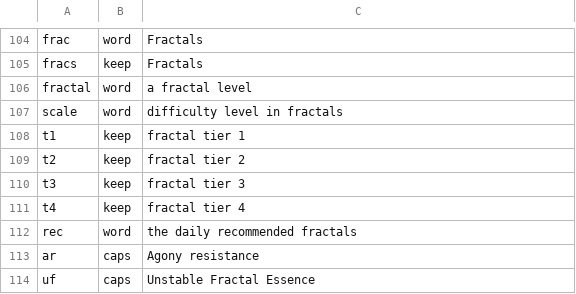
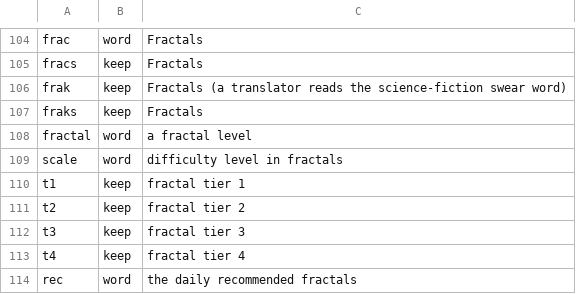
Before and after one commit to Emisan01/gw2chatlator, a TSV file: data/gw2-terms.tsv, drawn as a sheet; only a part is shown, gaps mark what is left out; the shorter side is filled out with more unchanged rows; the diff names each change by its address in the sheet, - before the commit and + after, or states it on an @@ line.

Commit message:
fix(translate): the translator is rebuilt only when it changed; own text in the language really written; skipped or unchanged lines show the original; beam never below 2; names without apostrophe; frak
- Saving the options rebuilt the translator every time: a new local helper loaded NLLB again and the first request
  ran into the timeout after changing only the typing language. Now only a changed translator or key builds a new
  one; choosing a translator clears the session's MyMemory fallback, which had outvoted it.
- Own text: the detection when it is sure, else the typing language ("lege ihn hier ab" went out untranslated); a
  text surely in another language than "Send" is translated even with "Write" and "Send" the same.
- A line already in the target, or one the translation left unchanged, shows the original instead of an old
  translation into another language.
- Under queue pressure automatic lines drop to beam 2, never to greedy ("dance" -> "TANCE").
- Official names match without the apostrophe ("lions arch" -> "L'Arche du Lion").
- "frak", "fraks" kept (a translator read the science-fiction swear word: "Scheiße").

Evidence: live tests 2026-10-29 (timeout after the typing-language change with NLLB chosen; dashboard NLLB but tab
MyMemory; German line sent untranslated; FR-to-FR lines rewritten; "frak" -> "Scheiße"; "lions arch" untouched).
core_tests 5186 passed, 0 failed (beam 2 under load, "lions arch" -> "L'Arche du Lion"); nexus_kb_selftest PASS;
DLL builds without warnings. In game open.

```diff
--- a/data/gw2-terms.tsv
+++ b/data/gw2-terms.tsv
+row 106: frak | keep | Fractals (a translator reads the science-fiction swear word)
+row 107: fraks | keep | Fractals
```
Also changed, not shown: 6 other files.
